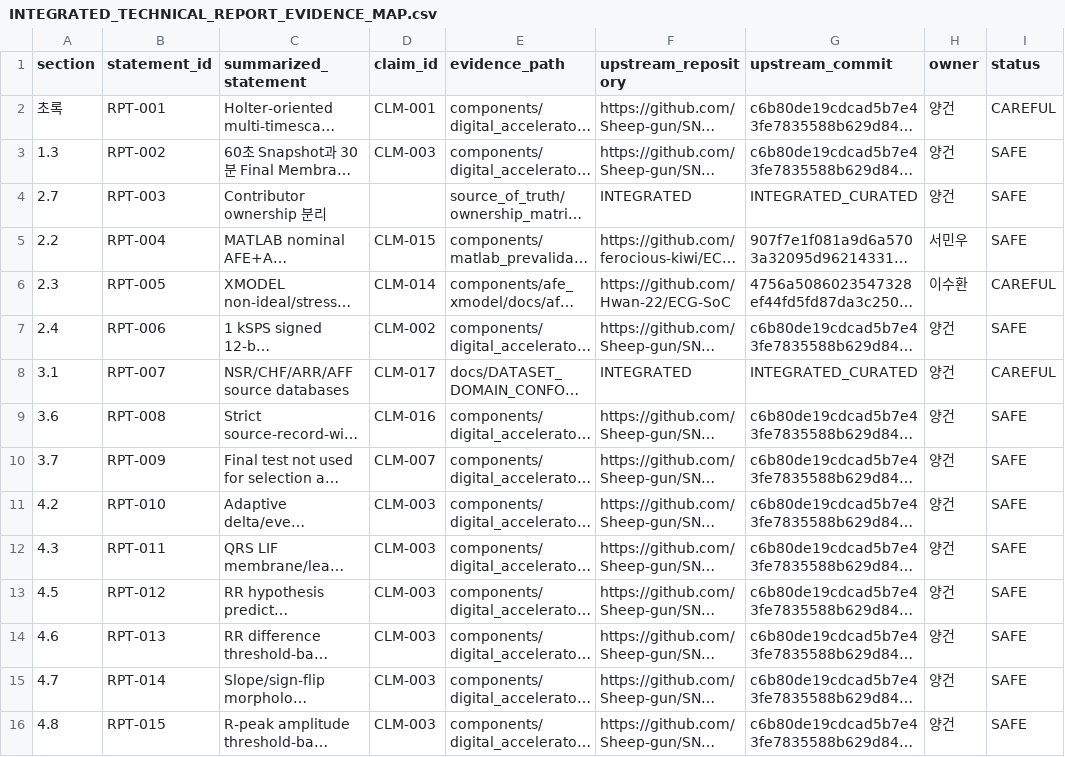
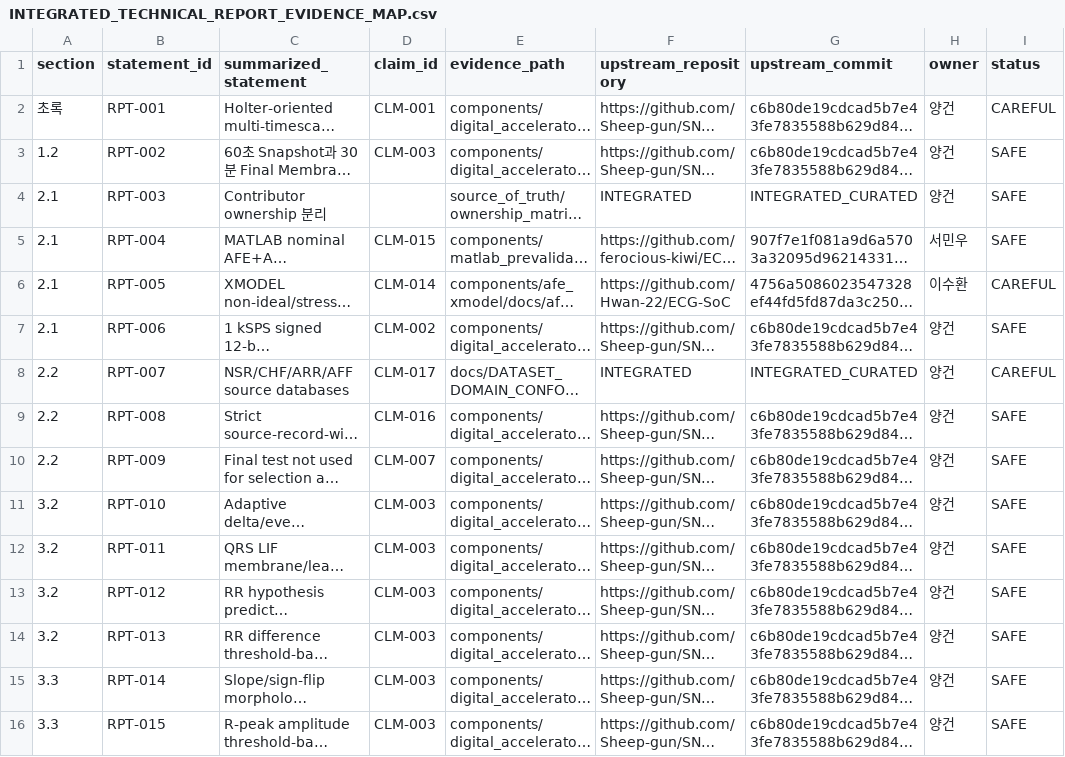
Before and after one commit to Sheep-gun/ECG-SoC-Integrated, a CSV file: reports/INTEGRATED_TECHNICAL_REPORT_EVIDENCE_MAP.csv, drawn as a sheet; only a part is shown; long unchanged cells end in …; the diff covers the shown part only; the diff names each change by its address in the sheet, - before the commit and + after, or states it on an @@ line.

Commit message:
Rewrite integrated report around verified RTL mechanisms

```diff
--- a/reports/INTEGRATED_TECHNICAL_REPORT_EVIDENCE_MAP.csv
+++ b/reports/INTEGRATED_TECHNICAL_REPORT_EVIDENCE_MAP.csv
-A3 (section): 1.3
+A3 (section): 1.2
-A4 (section): 2.7
+A4 (section): 2.1
-A5 (section): 2.2
+A5 (section): 2.1
-A6 (section): 2.3
+A6 (section): 2.1
-A7 (section): 2.4
+A7 (section): 2.1
-A8 (section): 3.1
+A8 (section): 2.2
-A9 (section): 3.6
+A9 (section): 2.2
-A10 (section): 3.7
+A10 (section): 2.2
-A11 (section): 4.2
+A11 (section): 3.2
-A12 (section): 4.3
+A12 (section): 3.2
-A13 (section): 4.5
+A13 (section): 3.2
-A14 (section): 4.6
+A14 (section): 3.2
-A15 (section): 4.7
+A15 (section): 3.3
-A16 (section): 4.8
+A16 (section): 3.3
```
Also changed, not shown: 23 edited cells elsewhere in this file, 13 other files.
